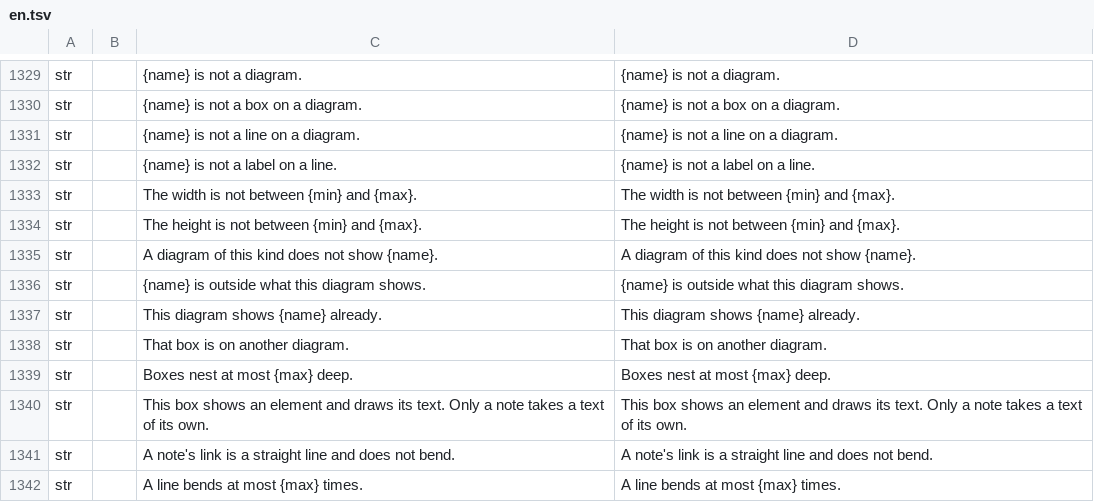
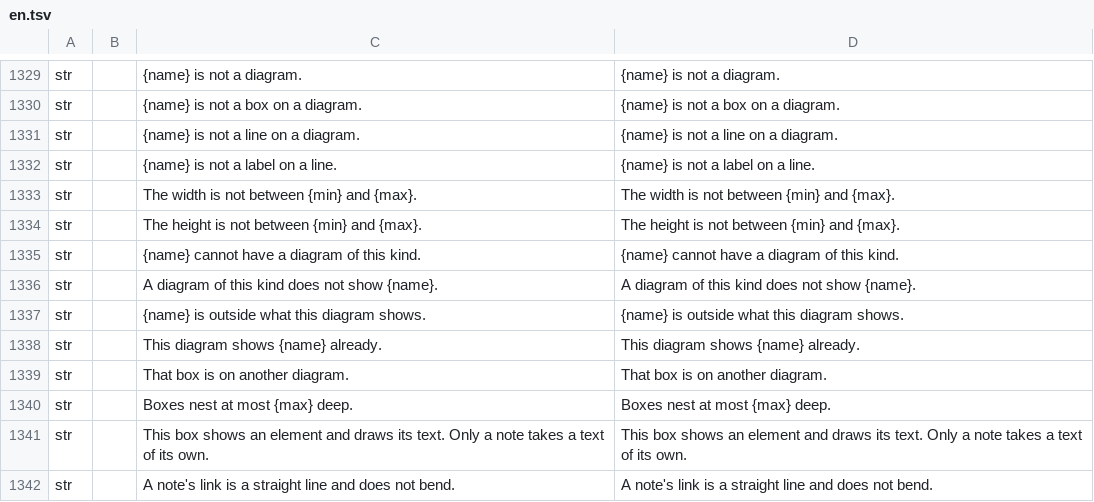
Before and after one commit to software-vision-ai/archforge, a TSV file: crates/ui-egui/src/i18n/en.tsv, drawn as a sheet; only a part is shown, gaps mark what is left out; the shorter side is filled out with more unchanged rows.

```diff
--- a/crates/ui-egui/src/i18n/en.tsv
+++ b/crates/ui-egui/src/i18n/en.tsv
@@ -1334,2 +1334,3 @@ str		The width is not between {min} and {max}.	The width is not between {min} an
 str		The height is not between {min} and {max}.	The height is not between {min} and {max}.
+str		{name} cannot have a diagram of this kind.	{name} cannot have a diagram of this kind.
 str		A diagram of this kind does not show {name}.	A diagram of this kind does not show {name}.
```
Also changed, not shown: crates/ui-egui/src/i18n/de.tsv, crates/ui-egui/src/i18n/es.tsv, 10 other files.
